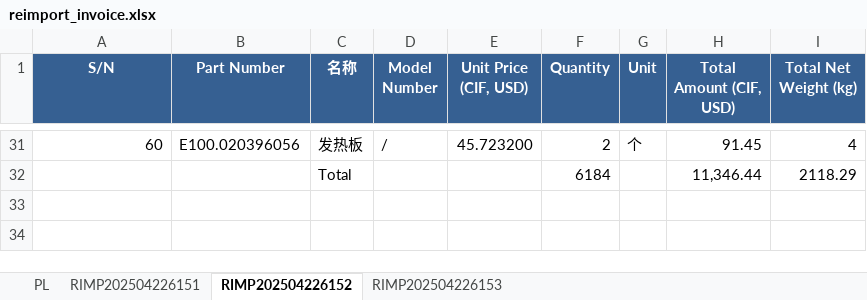
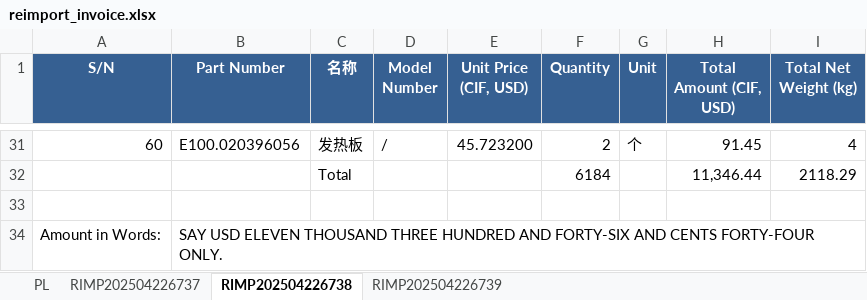
Before and after one commit to anlaganlag/export_reimport, an Excel workbook: outputs/reimport_invoice.xlsx, sheet RIMP202504226738, drawn as a sheet; only a part is shown, gaps mark what is left out; values as stored, in another font and other column widths than the file's, no borders; the diff names each change by its address in the sheet, - before the commit and + after, or states it on an @@ line.

```diff
--- a/outputs/reimport_invoice.xlsx (sheet RIMP202504226738)
+++ b/outputs/reimport_invoice.xlsx (sheet RIMP202504226738)
-sheet tab: RIMP202504226151
+sheet tab: RIMP202504226737
-sheet tab: RIMP202504226152
+sheet tab: RIMP202504226738
-sheet tab: RIMP202504226153
+sheet tab: RIMP202504226739
+row 33: (empty)
+row 34: Amount in Words: | SAY USD ELEVEN THOUSAND THREE HUNDRED AND FORTY-SIX AND CENTS FORTY-FOUR ONLY.
```
Also changed, not shown: sheet RIMP202504226739, sheet RIMP202504226737, outputs/cif_original_invoice.xlsx, outputs/export_invoice.xlsx, 5 other files.
